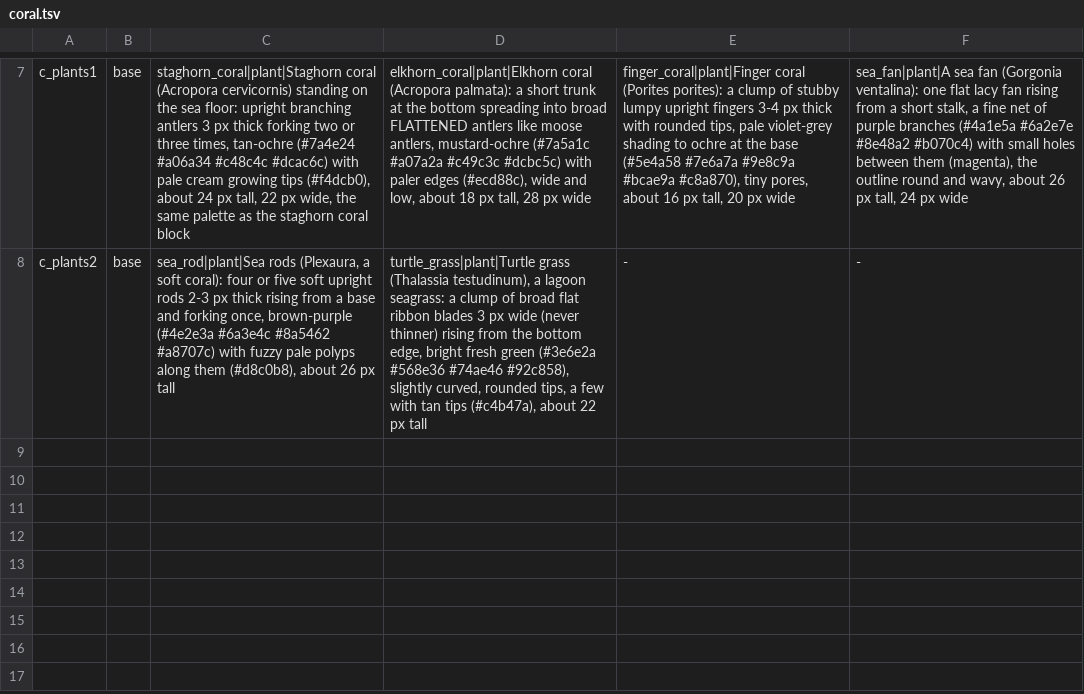
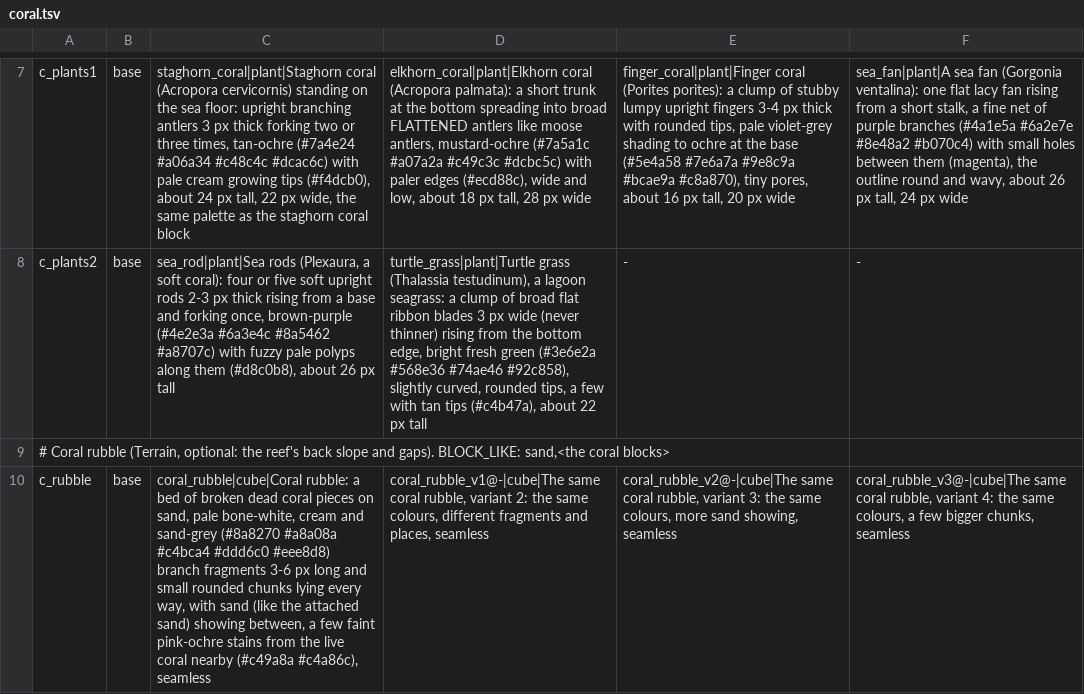
Before and after one commit to ronickg/chiacraft-weft, a TSV file: notes/blocks/batches/coral.tsv, drawn as a sheet; only a part is shown, gaps mark what is left out; the diff names each change by its address in the sheet, - before the commit and + after, or states it on an @@ line.

```diff
--- a/notes/blocks/batches/coral.tsv
+++ b/notes/blocks/batches/coral.tsv
+row 9: # Coral rubble (Terrain, optional: the reef's back slope and gaps). BLOCK_LIKE: sand,<the coral blocks>
+row 10: c_rubble | base | coral_rubble|cube|Coral rubble: a bed of broken dead coral pieces on sand, pale bone-white, cream and sand-grey (#8a8270 #a8a08a #c4bca4 #ddd6c0 #eee8d8) branch fragments 3-6 px long and small rounded chunks lying every way, with sand (like the attached sand) showing between, a few faint pink-ochre stains from the live coral nearby (#c49a8a #c4a86c), seamless | coral_rubble_v1@-|cube|The same coral rubble, variant 2: the same colours, different fragments and places, seamless | coral_rubble_v2@-|cube|The same coral rubble, variant 3: the same colours, more sand showing, seamless | coral_rubble_v3@-|cube|The same coral rubble, variant 4: the same colours, a few bigger chunks, seamless
```
Also changed, not shown: 15 other files.
